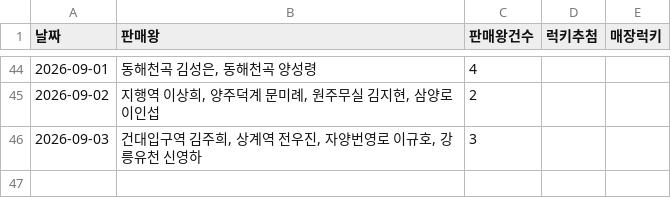
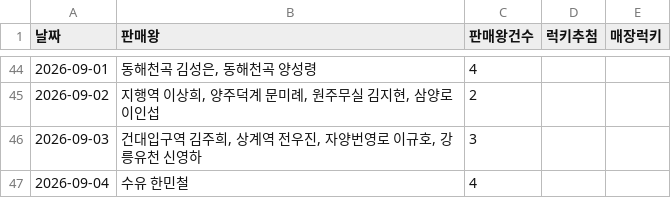
Before and after one commit to khbae0101/GD_opening_bot, a CSV file: data/award_results.csv, drawn as a sheet; only a part is shown, gaps mark what is left out.

```diff
--- a/data/award_results.csv
+++ b/data/award_results.csv
@@ -46 +46,2 @@
 2026-09-03,"건대입구역 김주희, 상계역 전우진, 자양번영로 이규호, 강릉유천 신영하",3,,
+2026-09-04,수유 한민철,4,,
```
Also changed, not shown: data/daily_sales.csv.
